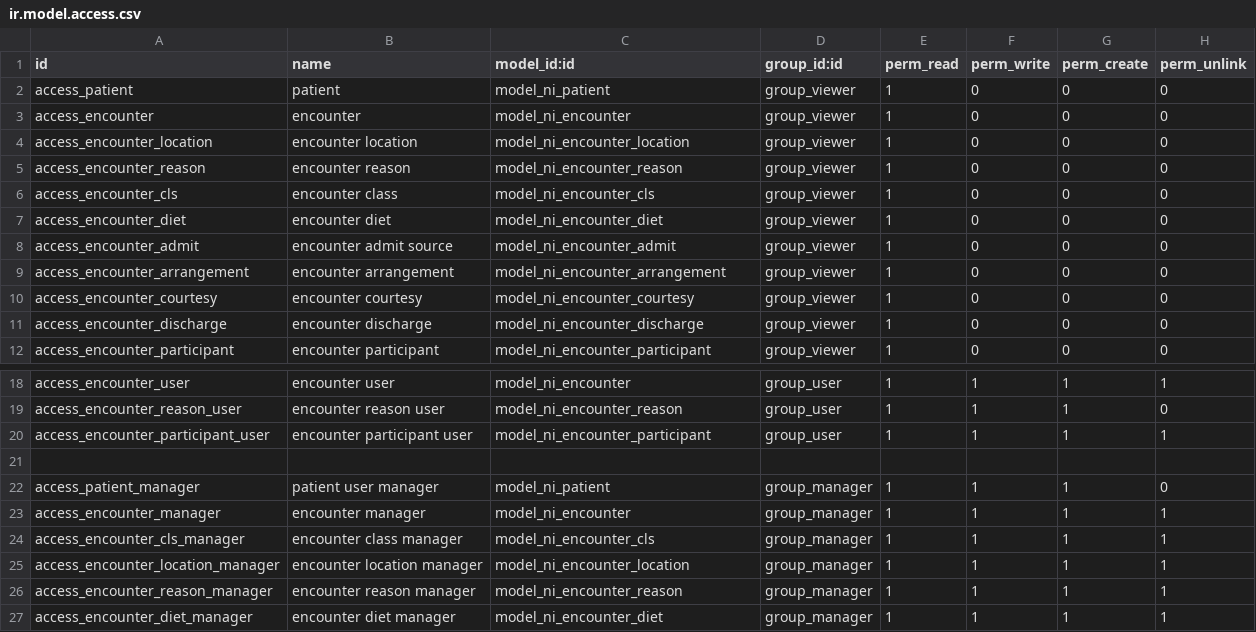
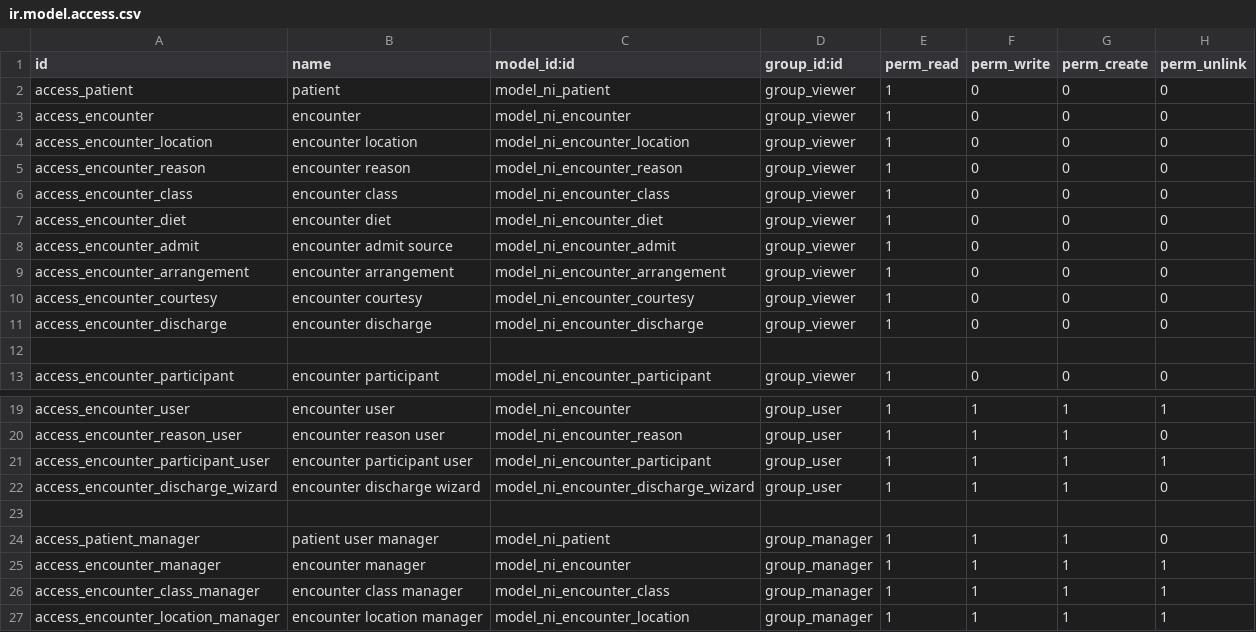
Before and after one commit to nirun-life/nirun, a CSV file: ni_patient/security/ir.model.access.csv, drawn as a sheet; only a part is shown, gaps mark what is left out; the shorter side is filled out with more unchanged rows.

Commit message:
[IMP] ni_patient: Add History Page
[IMP] ni_patient: rename `ni.encounter.cls` to `ni.encounter.class`

[IMP] ni_patient: check datetime instead of date on every 'ni.patient.res'

[IMP] ni_patient: priority value as char and show as badge on list view

[MIG] ni_patient: cascade on delete Encounter

[FIX] ni_patient: migration error

[IMP] ni_patient_birthdate_est: `Medical` category

```diff
--- a/ni_patient/security/ir.model.access.csv
+++ b/ni_patient/security/ir.model.access.csv
@@ -5,3 +5,3 @@ access_encounter_location,encounter location,model_ni_encounter_location,group_v
 access_encounter_reason,encounter reason,model_ni_encounter_reason,group_viewer,1,0,0,0
-access_encounter_cls,encounter class,model_ni_encounter_cls,group_viewer,1,0,0,0
+access_encounter_class,encounter class,model_ni_encounter_class,group_viewer,1,0,0,0
 access_encounter_diet,encounter diet,model_ni_encounter_diet,group_viewer,1,0,0,0
@@ -11,2 +11,3 @@ access_encounter_courtesy,encounter courtesy,model_ni_encounter_courtesy,group_v
 access_encounter_discharge,encounter discharge,model_ni_encounter_discharge,group_viewer,1,0,0,0
+
 access_encounter_participant,encounter participant,model_ni_encounter_participant,group_viewer,1,0,0,0
@@ -20,2 +21,3 @@ access_encounter_reason_user,encounter reason user,model_ni_encounter_reason,gro
 access_encounter_participant_user,encounter participant user,model_ni_encounter_participant,group_user,1,1,1,1
+access_encounter_discharge_wizard,encounter discharge wizard,model_ni_encounter_discharge_wizard,group_user,1,1,1,0
 
@@ -23,3 +25,3 @@ access_patient_manager,patient user manager,model_ni_patient,group_manager,1,1,1
 access_encounter_manager,encounter manager,model_ni_encounter,group_manager,1,1,1,1
-access_encounter_cls_manager,encounter class manager,model_ni_encounter_cls,group_manager,1,1,1,1
+access_encounter_class_manager,encounter class manager,model_ni_encounter_class,group_manager,1,1,1,1
 access_encounter_location_manager,encounter location manager,model_ni_encounter_location,group_manager,1,1,1,1
```
Also changed, not shown: 12 other files.
